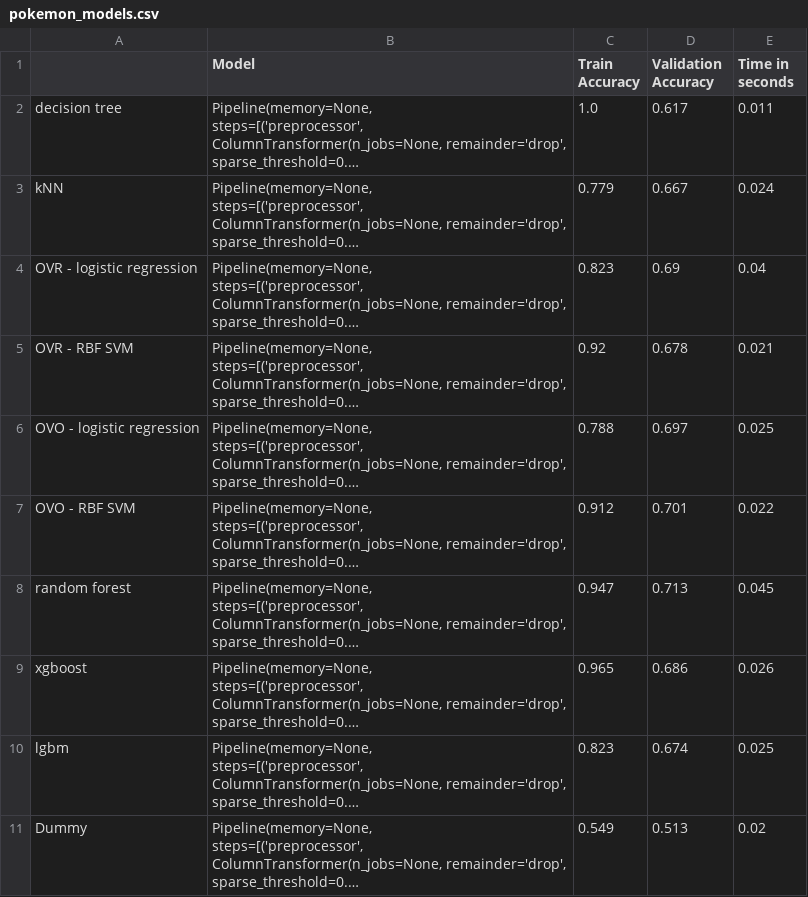
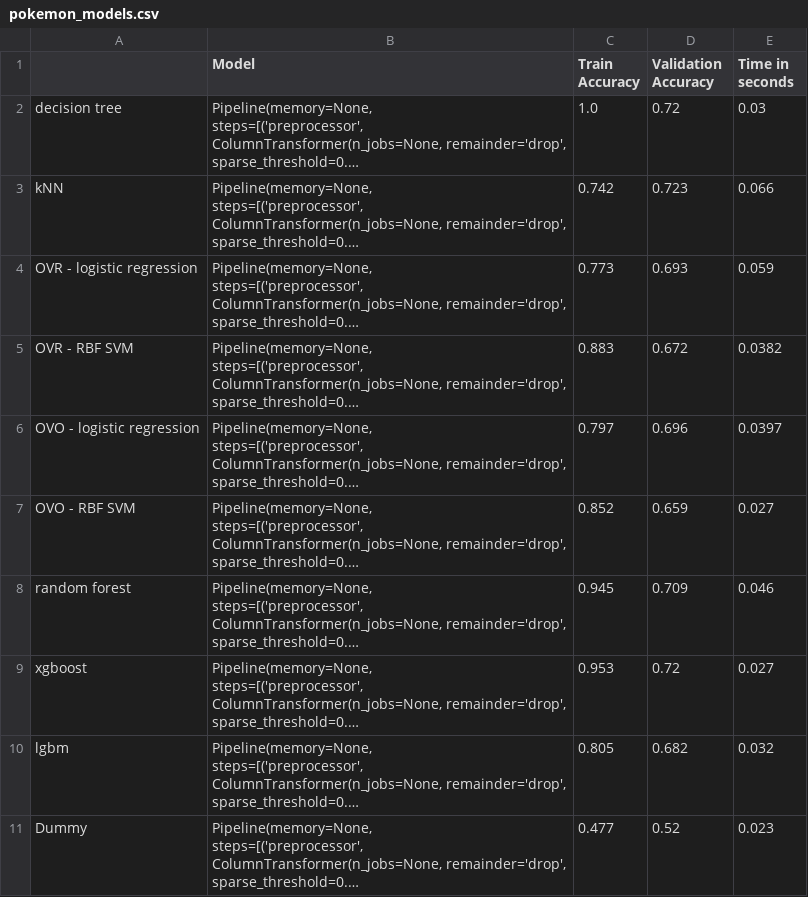
Before and after one commit to AndresPitta/P01_Pokemon-tier, a CSV file: results/pokemon_models.csv, drawn as a sheet; long unchanged cells end in …; the diff names each change by its address in the sheet, - before the commit and + after, or states it on an @@ line.

```diff
--- a/results/pokemon_models.csv
+++ b/results/pokemon_models.csv
-D2 (Validation Accuracy): 0.617
+D2 (Validation Accuracy): 0.72
-E2 (Time in seconds): 0.011
+E2 (Time in seconds): 0.03
-C3 (Train Accuracy): 0.779
+C3 (Train Accuracy): 0.742
-D3 (Validation Accuracy): 0.667
+D3 (Validation Accuracy): 0.723
-E3 (Time in seconds): 0.024
+E3 (Time in seconds): 0.066
-C4 (Train Accuracy): 0.823
+C4 (Train Accuracy): 0.773
-D4 (Validation Accuracy): 0.69
+D4 (Validation Accuracy): 0.693
-E4 (Time in seconds): 0.04
+E4 (Time in seconds): 0.059
-C5 (Train Accuracy): 0.92
+C5 (Train Accuracy): 0.883
-D5 (Validation Accuracy): 0.678
+D5 (Validation Accuracy): 0.672
-E5 (Time in seconds): 0.021
+E5 (Time in seconds): 0.0382
-C6 (Train Accuracy): 0.788
+C6 (Train Accuracy): 0.797
-D6 (Validation Accuracy): 0.697
+D6 (Validation Accuracy): 0.696
-E6 (Time in seconds): 0.025
+E6 (Time in seconds): 0.0397
-C7 (Train Accuracy): 0.912
+C7 (Train Accuracy): 0.852
-D7 (Validation Accuracy): 0.701
+D7 (Validation Accuracy): 0.659
-E7 (Time in seconds): 0.022
+E7 (Time in seconds): 0.027
-C8 (Train Accuracy): 0.947
+C8 (Train Accuracy): 0.945
-D8 (Validation Accuracy): 0.713
+D8 (Validation Accuracy): 0.709
-E8 (Time in seconds): 0.045
+E8 (Time in seconds): 0.046
-C9 (Train Accuracy): 0.965
+C9 (Train Accuracy): 0.953
-D9 (Validation Accuracy): 0.686
+D9 (Validation Accuracy): 0.72
-E9 (Time in seconds): 0.026
+E9 (Time in seconds): 0.027
-C10 (Train Accuracy): 0.823
+C10 (Train Accuracy): 0.805
-D10 (Validation Accuracy): 0.674
+D10 (Validation Accuracy): 0.682
-E10 (Time in seconds): 0.025
+E10 (Time in seconds): 0.032
-C11 (Train Accuracy): 0.549
+C11 (Train Accuracy): 0.477
-D11 (Validation Accuracy): 0.513
+D11 (Validation Accuracy): 0.52
-E11 (Time in seconds): 0.02
+E11 (Time in seconds): 0.023
```
Also changed, not shown: data/pokemon_smogon_competitive_test.csv, data/pokemon_smogon_competitive_train.csv, 14 other files.
